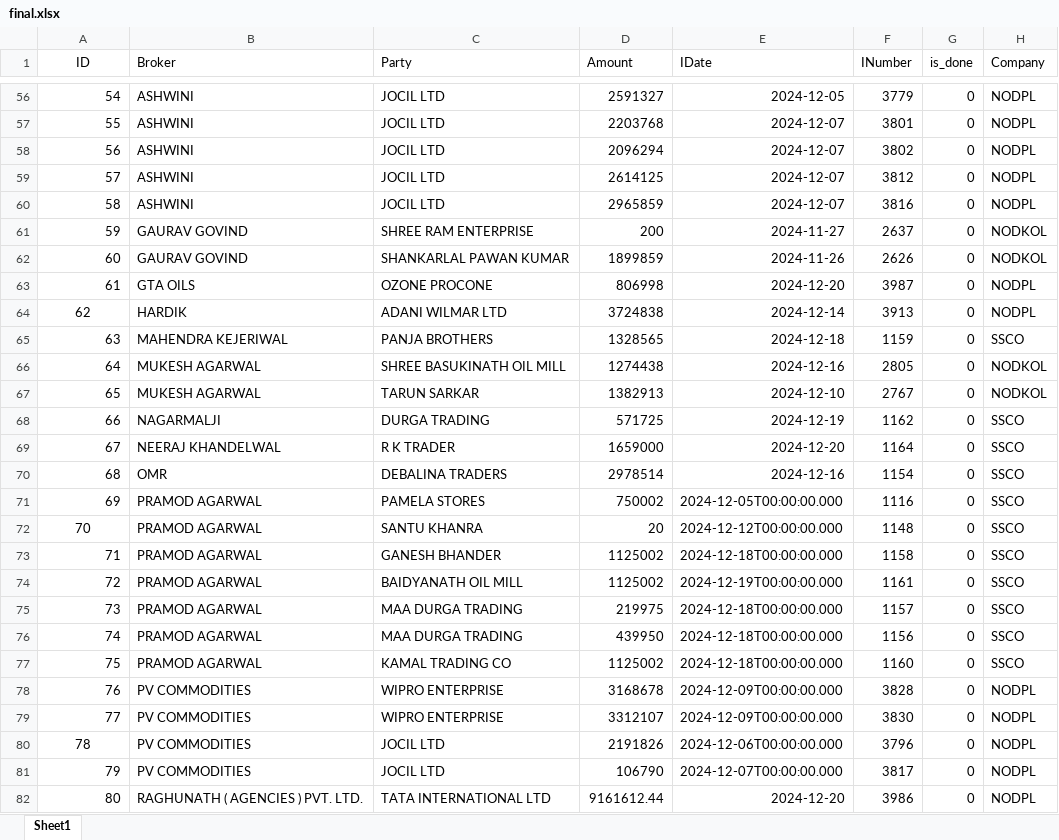
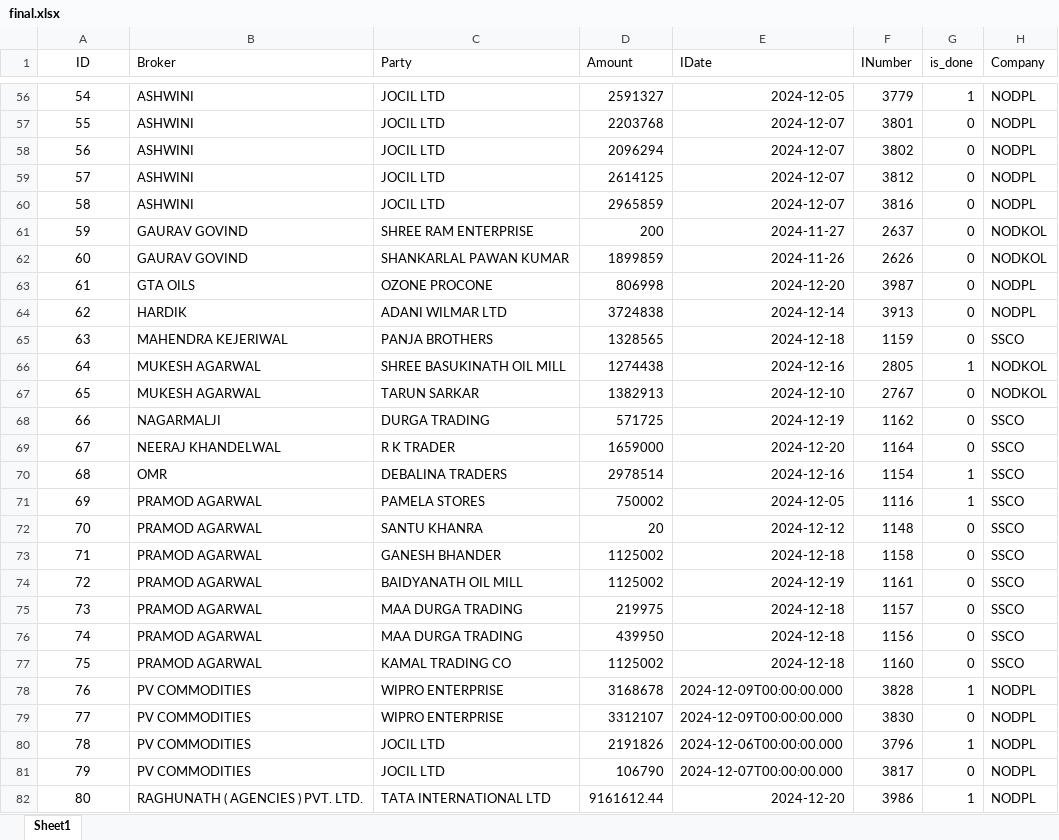
Before and after one commit to coolmridul/netaji-oil-depot, an Excel workbook: final.xlsx, sheet Sheet1, drawn as a sheet; only a part is shown, gaps mark what is left out; values as stored, in another font and other column widths than the file's, no borders; the diff covers the shown part only; the diff names each change by its address in the sheet, - before the commit and + after, or states it on an @@ line.

```diff
--- a/final.xlsx (sheet Sheet1)
+++ b/final.xlsx (sheet Sheet1)
-A56:A63 alignment: right
+A56:A63 alignment: center
-G56 (is_done): 0
+G56 (is_done): 1
-A65:A71 alignment: right
+A65:A71 alignment: center
-G66 (is_done): 0
+G66 (is_done): 1
-G70:G71 (is_done): 0
+G70:G71 (is_done): 1
-E71 (IDate): 2024-12-05T00:00:00.000
+E71 (IDate): 2024-12-05
-E72 (IDate): 2024-12-12T00:00:00.000
+E72 (IDate): 2024-12-12
-A73:A79 alignment: right
+A73:A79 alignment: center
-E73 (IDate): 2024-12-18T00:00:00.000
+E73 (IDate): 2024-12-18
-E74 (IDate): 2024-12-19T00:00:00.000
+E74 (IDate): 2024-12-19
-E75:E77 (IDate): 2024-12-18T00:00:00.000
+E75:E77 (IDate): 2024-12-18
-G78 (is_done): 0
+G78 (is_done): 1
-G80 (is_done): 0
+G80 (is_done): 1
-A81:A82 alignment: right
+A81:A82 alignment: center
-G82 (is_done): 0
+G82 (is_done): 1
```
Also changed, not shown: 13 added rows, 23 edited cells and cell formats elsewhere in this sheet, 2 other files.
